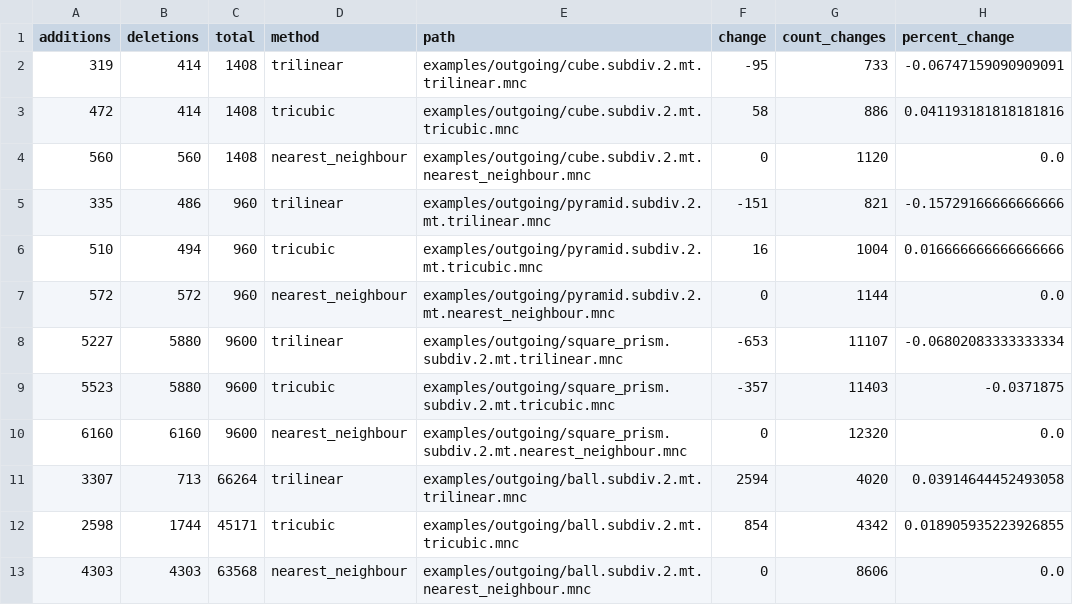
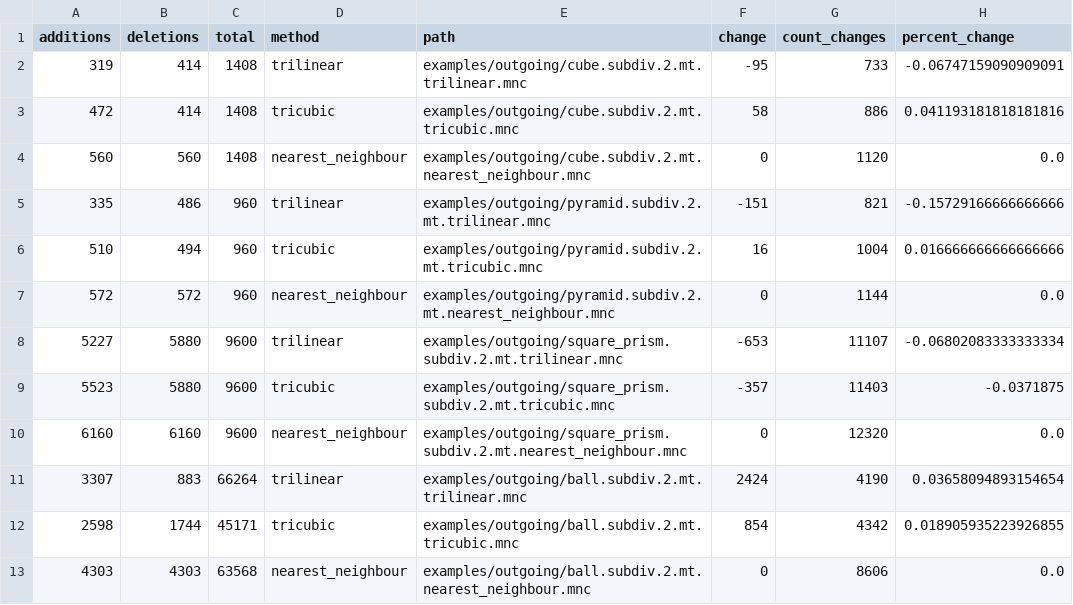
Before and after one commit to FNNDSC/ep-subdivide-mnc-methods, a CSV file: examples/outgoing/voxel_counts.csv, drawn as a sheet.

```diff
--- a/examples/outgoing/voxel_counts.csv
+++ b/examples/outgoing/voxel_counts.csv
@@ -10,3 +10,3 @@ additions,deletions,total,method,path,change,count_changes,percent_change
 6160,6160,9600,nearest_neighbour,examples/outgoing/square_prism.subdiv.2.mt.nearest_neighbour.mnc,0,12320,0.0
-3307,713,66264,trilinear,examples/outgoing/ball.subdiv.2.mt.trilinear.mnc,2594,4020,0.03914644452493058
+3307,883,66264,trilinear,examples/outgoing/ball.subdiv.2.mt.trilinear.mnc,2424,4190,0.03658094893154654
 2598,1744,45171,tricubic,examples/outgoing/ball.subdiv.2.mt.tricubic.mnc,854,4342,0.018905935223926855
```
Also changed, not shown: 19 other files.
